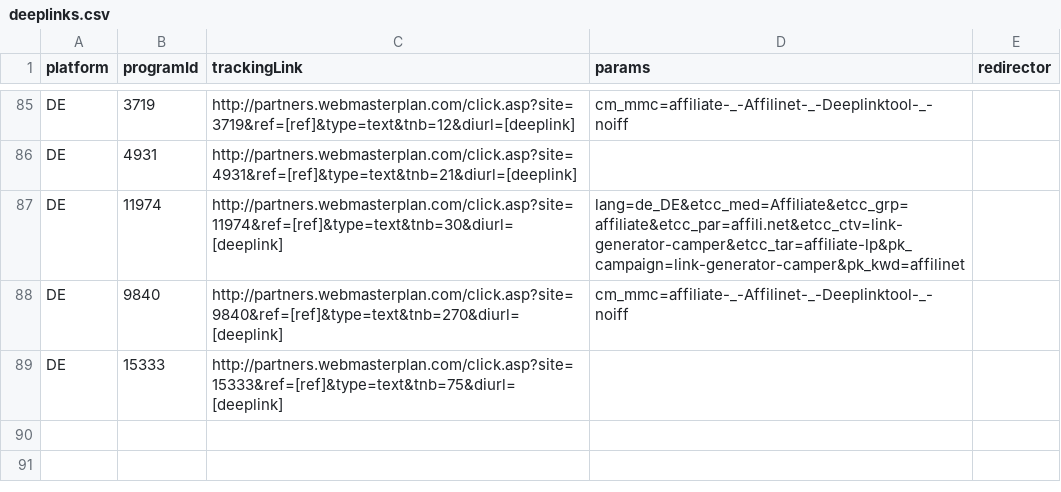
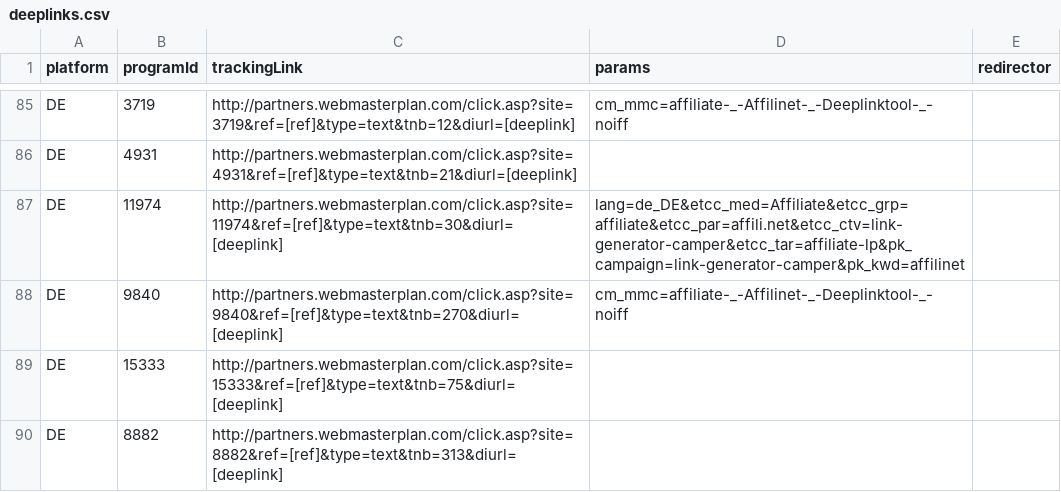
Before and after one commit to affilinet/browser-webextension-publisher, a CSV file: resources/deeplinks.csv, drawn as a sheet; only a part is shown, gaps mark what is left out; the diff names each change by its address in the sheet, - before the commit and + after, or states it on an @@ line.

Commit message:
update deeplinks CSV
RightNow Ticket 170918-000277

```diff
--- a/resources/deeplinks.csv
+++ b/resources/deeplinks.csv
+row 90: DE | 8882 | http://partners.webmasterplan.com/click.asp?site=8882&ref=[ref]&type=text&tnb=313&diurl=[deeplink]
```
